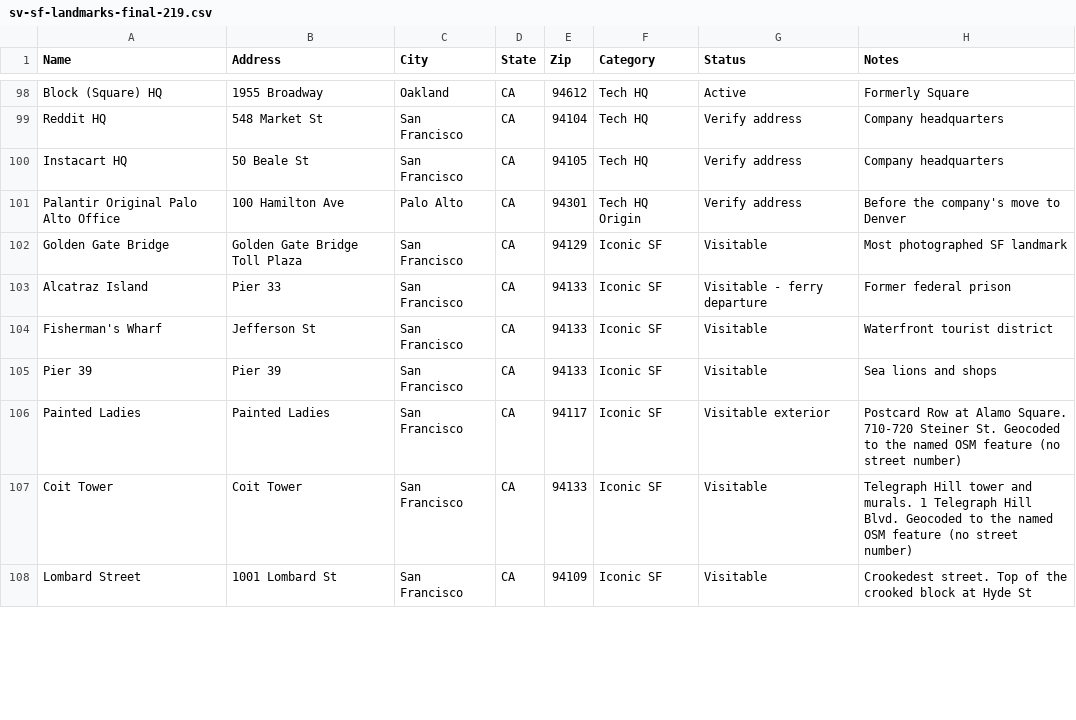
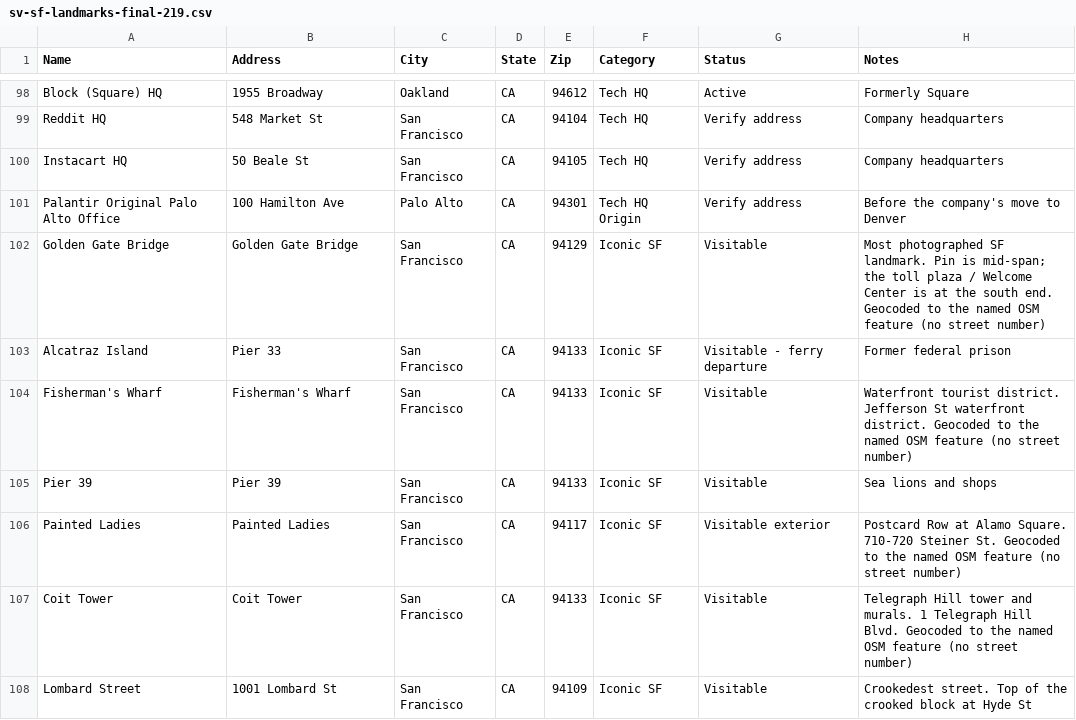
Before and after one commit to landymontiel25/LMH, a CSV file: scripts/sv-sf-landmarks-final-219.csv, drawn as a sheet; only a part is shown, gaps mark what is left out; the diff covers the shown part only.

```diff
--- a/scripts/sv-sf-landmarks-final-219.csv
+++ b/scripts/sv-sf-landmarks-final-219.csv
@@ -101,5 +101,5 @@ Instacart HQ,50 Beale St,San Francisco,CA,94105,Tech HQ,Verify address,Company h
 Palantir Original Palo Alto Office,100 Hamilton Ave,Palo Alto,CA,94301,Tech HQ Origin,Verify address,Before the company's move to Denver
-Golden Gate Bridge,Golden Gate Bridge Toll Plaza,San Francisco,CA,94129,Iconic SF,Visitable,Most photographed SF landmark
+Golden Gate Bridge,Golden Gate Bridge,San Francisco,CA,94129,Iconic SF,Visitable,Most photographed SF landmark. Pin is mid-span; the toll plaza / Welcome Center is at the south end. Geocoded to the named OSM feature (no street number)
 Alcatraz Island,Pier 33,San Francisco,CA,94133,Iconic SF,Visitable - ferry departure,Former federal prison
-Fisherman's Wharf,Jefferson St,San Francisco,CA,94133,Iconic SF,Visitable,Waterfront tourist district
+Fisherman's Wharf,Fisherman's Wharf,San Francisco,CA,94133,Iconic SF,Visitable,Waterfront tourist district. Jefferson St waterfront district. Geocoded to the named OSM feature (no street number)
 Pier 39,Pier 39,San Francisco,CA,94133,Iconic SF,Visitable,Sea lions and shops
```
Also changed, not shown: 27 edited cells elsewhere in this file, scripts/sv-sf-landmarks-geocoded.csv.
